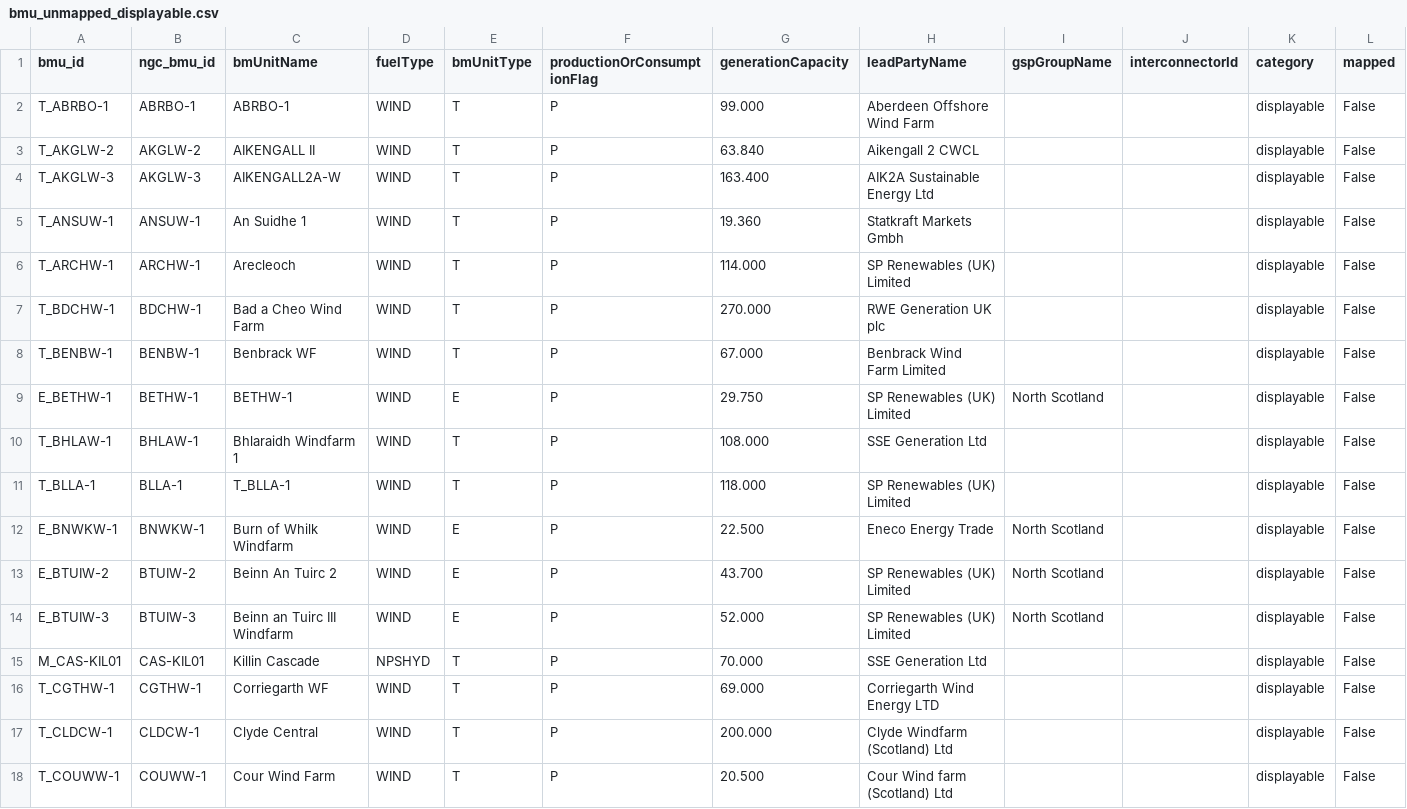
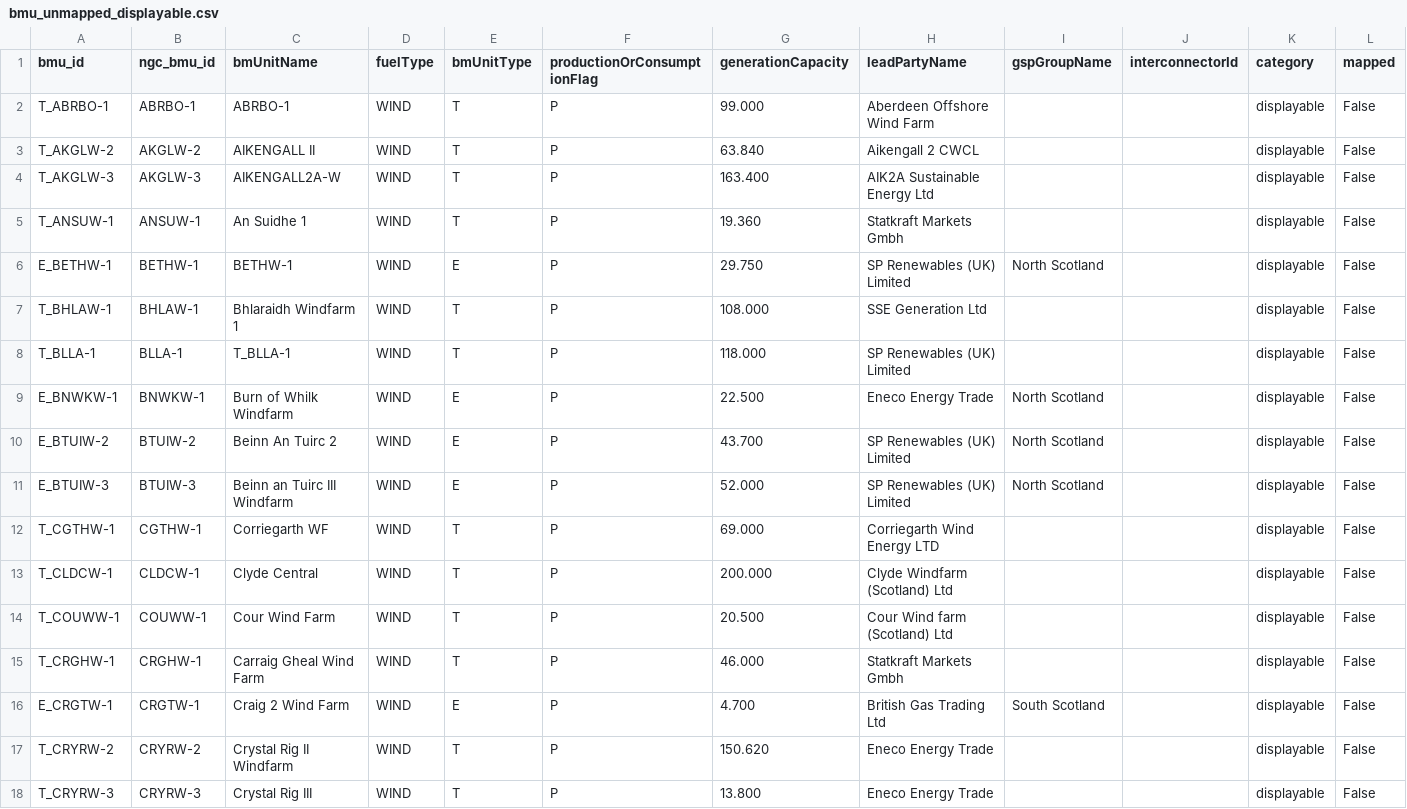
Before and after one commit to PatrickAvis/grid2poster, a CSV file: data/regions/uk/reference/generated/bmu_unmapped_displayable.csv, drawn as a sheet; only a part is shown; the shorter side is filled out with more unchanged rows; the diff covers the shown part only.

Commit message:
Update BMU data files and enhance plant mappings
- Modified `bmu_sites_web.geojson` to update the OSM ID for Lochay Power Station and adjust its coordinates.
- Added multiple new entries in `manual_plants.csv` for various wind farms and the Hunterston B Power Station.
- Updated `plant_bmu_links.csv` to include new links for the added plants.
- Enhanced `plant_bmu_links.json` with new mappings for the recently added plants.
- Adjusted `bmu_activity_latest.json` to reflect changes in settlement periods and updated volume data.
- Cleaned up `bmu_unmapped_displayable.csv` by removing obsolete entries and ensuring accurate displayable data.

```diff
--- a/data/regions/uk/reference/generated/bmu_unmapped_displayable.csv
+++ b/data/regions/uk/reference/generated/bmu_unmapped_displayable.csv
@@ -5,5 +5,2 @@ T_AKGLW-3,AKGLW-3,AIKENGALL2A-W,WIND,T,P,163.400,AIK2A Sustainable Energy Ltd,,,
 T_ANSUW-1,ANSUW-1,An Suidhe 1,WIND,T,P,19.360,Statkraft Markets Gmbh,,,displayable,False
-T_ARCHW-1,ARCHW-1,Arecleoch,WIND,T,P,114.000,SP Renewables (UK) Limited,,,displayable,False
-T_BDCHW-1,BDCHW-1,Bad a Cheo Wind Farm,WIND,T,P,270.000,RWE Generation UK plc,,,displayable,False
-T_BENBW-1,BENBW-1,Benbrack WF,WIND,T,P,67.000,Benbrack Wind Farm Limited,,,displayable,False
 E_BETHW-1,BETHW-1,BETHW-1,WIND,E,P,29.750,SP Renewables (UK) Limited,North Scotland,,displayable,False
@@ -14,3 +11,2 @@ E_BTUIW-2,BTUIW-2,Beinn An Tuirc 2,WIND,E,P,43.700,SP Renewables (UK) Limited,No
 E_BTUIW-3,BTUIW-3,Beinn an Tuirc III Windfarm,WIND,E,P,52.000,SP Renewables (UK) Limited,North Scotland,,displayable,False
-M_CAS-KIL01,CAS-KIL01,Killin Cascade,NPSHYD,T,P,70.000,SSE Generation Ltd,,,displayable,False
 T_CGTHW-1,CGTHW-1,Corriegarth WF,WIND,T,P,69.000,Corriegarth Wind Energy LTD,,,displayable,False
```
Also changed, not shown: 13 removed rows elsewhere in this file, data/regions/uk/reference/editable/manual_plants.csv, data/regions/uk/reference/editable/plant_bmu_links.csv, 6 other files.
